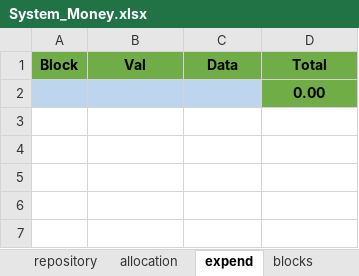
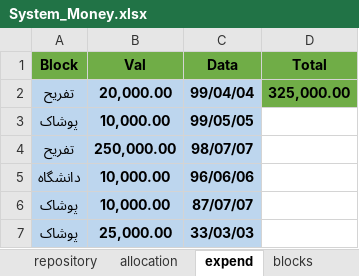
Before and after one commit to sorooshm78/mouny, an Excel workbook: Excel/System_Money.xlsx, sheet expend, drawn as a sheet; values as stored, in another font and other column widths than the file's, no borders; charts and pictures not drawn; removed rows and columns are numbered as before the commit, all else as after; the diff names each change by its address in the sheet, - before the commit and + after, or states it on an @@ line.

```diff
--- a/Excel/System_Money.xlsx (sheet expend)
+++ b/Excel/System_Money.xlsx (sheet expend)
-row 2:  |  |  | 0.00
+row 2: تفریح | 20,000.00 | 99/04/04 | 325,000.00
+row 3: پوشاک | 10,000.00 | 99/05/05
+row 4: تفریح | 250,000.00 | 98/07/07
+row 5: دانشگاه | 10,000.00 | 96/06/06
+row 6: پوشاک | 10,000.00 | 87/07/07
+row 7: پوشاک | 25,000.00 | 33/03/03
```
Also changed, not shown: sheet result, formulas that keep their value, charts or pictures, 1 other file.
